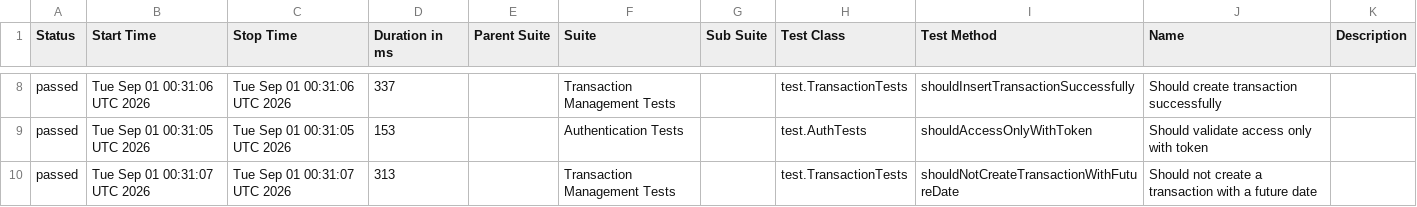
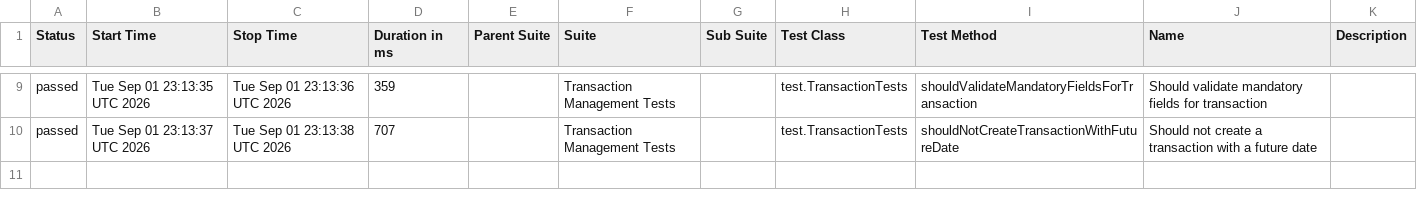
Before and after one commit to JosinaldoGJunior/java-automation-api, a CSV file: data/suites.csv, drawn as a sheet; only a part is shown, gaps mark what is left out; the diff covers the shown part only.

```diff
--- a/data/suites.csv
+++ b/data/suites.csv
@@ -8,3 +9,2 @@
-"passed","Tue Sep 01 00:31:06 UTC 2026","Tue Sep 01 00:31:06 UTC 2026","337","","Transaction Management Tests","","test.TransactionTests","shouldInsertTransactionSuccessfully","Should create transaction successfully",""
-"passed","Tue Sep 01 00:31:05 UTC 2026","Tue Sep 01 00:31:05 UTC 2026","153","","Authentication Tests","","test.AuthTests","shouldAccessOnlyWithToken","Should validate access only with token",""
-"passed","Tue Sep 01 00:31:07 UTC 2026","Tue Sep 01 00:31:07 UTC 2026","313","","Transaction Management Tests","","test.TransactionTests","shouldNotCreateTransactionWithFutureDate","Should not create a transaction with a future date",""
+"passed","Tue Sep 01 23:13:35 UTC 2026","Tue Sep 01 23:13:36 UTC 2026","359","","Transaction Management Tests","","test.TransactionTests","shouldValidateMandatoryFieldsForTransaction","Should validate mandatory fields for transaction",""
+"passed","Tue Sep 01 23:13:37 UTC 2026","Tue Sep 01 23:13:38 UTC 2026","707","","Transaction Management Tests","","test.TransactionTests","shouldNotCreateTransactionWithFutureDate","Should not create a transaction with a future date",""
```
Also changed, not shown: 1 added row and 28 edited cells elsewhere in this file, 31 other files.
